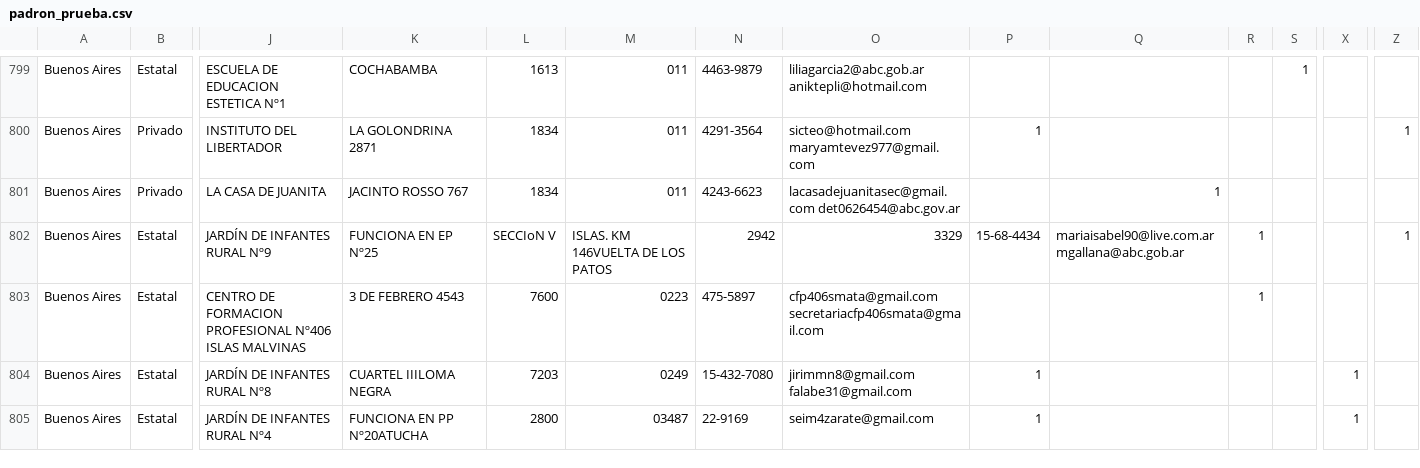
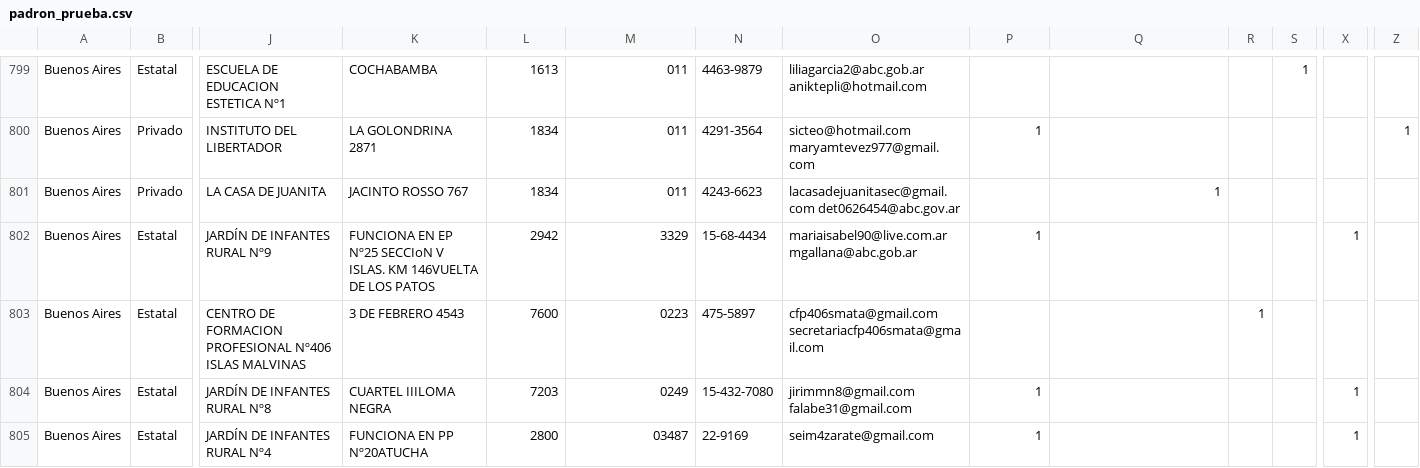
Before and after one commit to emypb93/Datasets, a CSV file: padron_prueba.csv, drawn as a sheet; only a part is shown, gaps mark what is left out; the diff names each change by its address in the sheet, - before the commit and + after, or states it on an @@ line.

Commit message:
Update padron_prueba.csv

```diff
--- a/padron_prueba.csv
+++ b/padron_prueba.csv
-K802: FUNCIONA EN EP Nº25
+K802: FUNCIONA EN EP Nº25 SECCIoN V ISLAS. KM 146VUELTA DE LOS PATOS
-L802: SECCIoN V
+L802: 2942
-M802: ISLAS. KM 146VUELTA DE LOS PATOS
+M802: 3329
-N802: 2942
+N802: 15-68-4434
-O802: 3329
+O802: mariaisabel90@live.com.ar mgallana@abc.gob.ar
-P802: 15-68-4434
+P802: 1
-Q802: mariaisabel90@live.com.ar mgallana@abc.gob.ar
+Q802: (empty)
-R802: 1
+R802: (empty)
-X802: (empty)
+X802: 1
-Z802: 1
+Z802: (empty)
```
